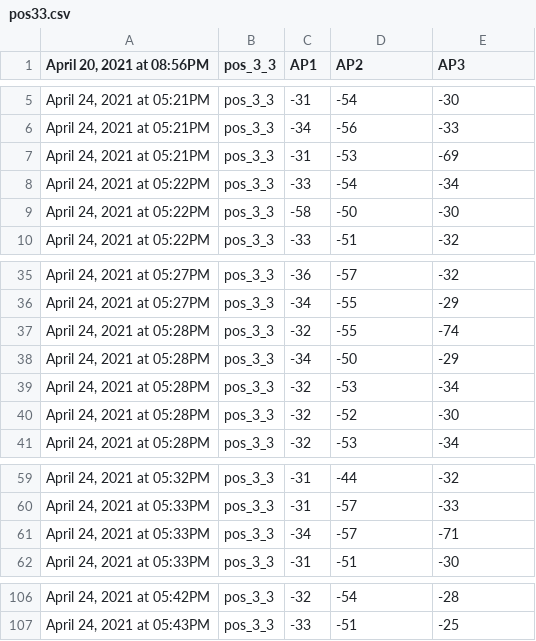
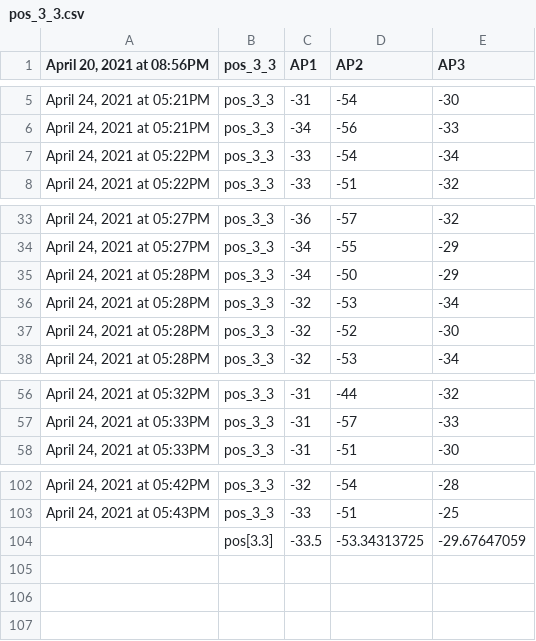
Before and after one commit to nhom5khtn/EmbeddedSystem, a CSV file: TestAlgorithms/app/src/main/res/raw/pos_3_3.csv (was TestAlgorithms/app/src/main/res/raw/pos33.csv), drawn as a sheet; only a part is shown, gaps mark what is left out.

```diff
--- a/TestAlgorithms/app/src/main/res/raw/pos33.csv
+++ b/TestAlgorithms/app/src/main/res/raw/pos_3_3.csv
@@ -6,5 +6,3 @@
 "April 24, 2021 at 05:21PM",pos_3_3,-34,-56,-33
-"April 24, 2021 at 05:21PM",pos_3_3,-31,-53,-69
 "April 24, 2021 at 05:22PM",pos_3_3,-33,-54,-34
-"April 24, 2021 at 05:22PM",pos_3_3,-58,-50,-30
 "April 24, 2021 at 05:22PM",pos_3_3,-33,-51,-32
@@ -36,3 +34,2 @@
 "April 24, 2021 at 05:27PM",pos_3_3,-34,-55,-29
-"April 24, 2021 at 05:28PM",pos_3_3,-32,-55,-74
 "April 24, 2021 at 05:28PM",pos_3_3,-34,-50,-29
@@ -60,3 +57,2 @@
 "April 24, 2021 at 05:33PM",pos_3_3,-31,-57,-33
-"April 24, 2021 at 05:33PM",pos_3_3,-34,-57,-71
 "April 24, 2021 at 05:33PM",pos_3_3,-31,-51,-30
@@ -107 +103,2 @@
 "April 24, 2021 at 05:43PM",pos_3_3,-33,-51,-25
+,pos[3.3],-33.5,-53.34313725,-29.67647059
```
Also changed, not shown: TestAlgorithms/app/src/main/res/raw/pos_1_1.csv, TestAlgorithms/app/src/main/res/raw/pos_1_4.csv, 23 other files.
